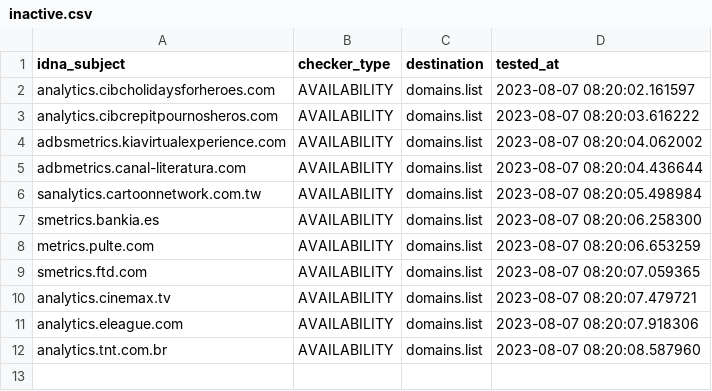
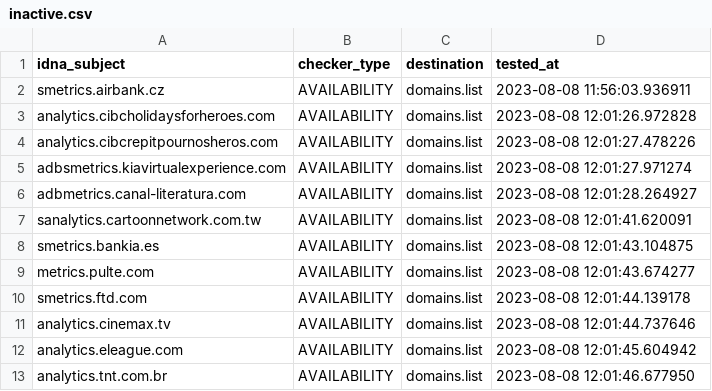
Before and after one commit to Ultimate-Hosts-Blacklist/2o7.net, a CSV file: .pyfunceble/inactive.csv, drawn as a sheet.

```diff
--- a/.pyfunceble/inactive.csv
+++ b/.pyfunceble/inactive.csv
@@ -1,12 +1,13 @@
 idna_subject,checker_type,destination,tested_at
-analytics.cibcholidaysforheroes.com,AVAILABILITY,domains.list,2023-08-07 08:20:02.161597
-analytics.cibcrepitpournosheros.com,AVAILABILITY,domains.list,2023-08-07 08:20:03.616222
-adbsmetrics.kiavirtualexperience.com,AVAILABILITY,domains.list,2023-08-07 08:20:04.062002
-adbmetrics.canal-literatura.com,AVAILABILITY,domains.list,2023-08-07 08:20:04.436644
-sanalytics.cartoonnetwork.com.tw,AVAILABILITY,domains.list,2023-08-07 08:20:05.498984
-smetrics.bankia.es,AVAILABILITY,domains.list,2023-08-07 08:20:06.258300
-metrics.pulte.com,AVAILABILITY,domains.list,2023-08-07 08:20:06.653259
-smetrics.ftd.com,AVAILABILITY,domains.list,2023-08-07 08:20:07.059365
-analytics.cinemax.tv,AVAILABILITY,domains.list,2023-08-07 08:20:07.479721
-analytics.eleague.com,AVAILABILITY,domains.list,2023-08-07 08:20:07.918306
-analytics.tnt.com.br,AVAILABILITY,domains.list,2023-08-07 08:20:08.587960
+smetrics.airbank.cz,AVAILABILITY,domains.list,2023-08-08 11:56:03.936911
+analytics.cibcholidaysforheroes.com,AVAILABILITY,domains.list,2023-08-08 12:01:26.972828
+analytics.cibcrepitpournosheros.com,AVAILABILITY,domains.list,2023-08-08 12:01:27.478226
+adbsmetrics.kiavirtualexperience.com,AVAILABILITY,domains.list,2023-08-08 12:01:27.971274
+adbmetrics.canal-literatura.com,AVAILABILITY,domains.list,2023-08-08 12:01:28.264927
+sanalytics.cartoonnetwork.com.tw,AVAILABILITY,domains.list,2023-08-08 12:01:41.620091
+smetrics.bankia.es,AVAILABILITY,domains.list,2023-08-08 12:01:43.104875
+metrics.pulte.com,AVAILABILITY,domains.list,2023-08-08 12:01:43.674277
+smetrics.ftd.com,AVAILABILITY,domains.list,2023-08-08 12:01:44.139178
+analytics.cinemax.tv,AVAILABILITY,domains.list,2023-08-08 12:01:44.737646
+analytics.eleague.com,AVAILABILITY,domains.list,2023-08-08 12:01:45.604942
+analytics.tnt.com.br,AVAILABILITY,domains.list,2023-08-08 12:01:46.677950
```
Also changed, not shown: 18 other files.
